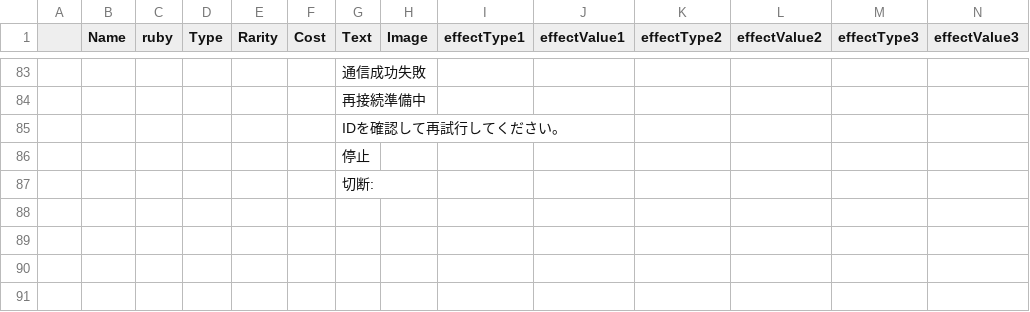
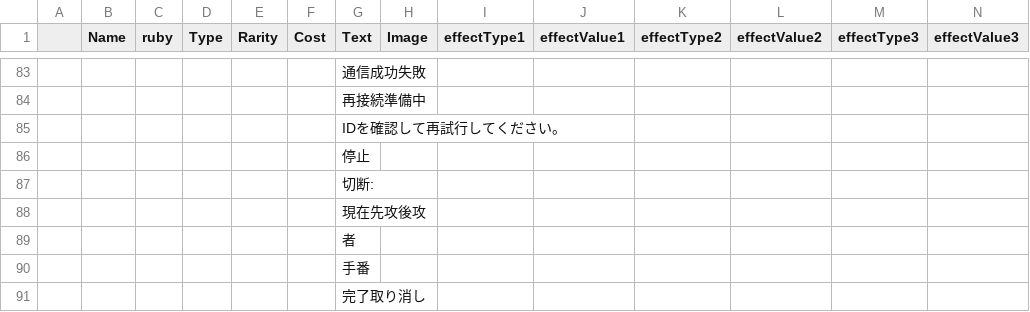
Before and after one commit to sca-yuki-motobe22csc0018/DuoFortuneONE, a CSV file: Assets/StreamingAssets/Card_Data.csv, drawn as a sheet; only a part is shown, gaps mark what is left out; rows hold the shown columns only; the diff names each change by its address in the sheet, - before the commit and + after, or states it on an @@ line.

```diff
--- a/Assets/StreamingAssets/Card_Data.csv
+++ b/Assets/StreamingAssets/Card_Data.csv
+row 88:  |  |  |  |  |  | 現在先攻後攻
+row 89:  |  |  |  |  |  | 者
+row 90:  |  |  |  |  |  | 手番
+row 91:  |  |  |  |  |  | 完了取り消し
```
Also changed, not shown: 12 other files.
